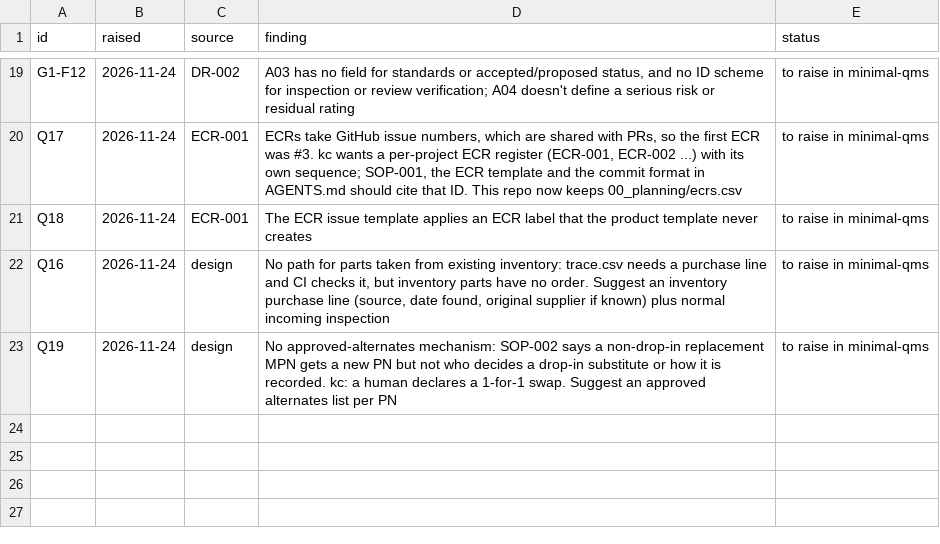
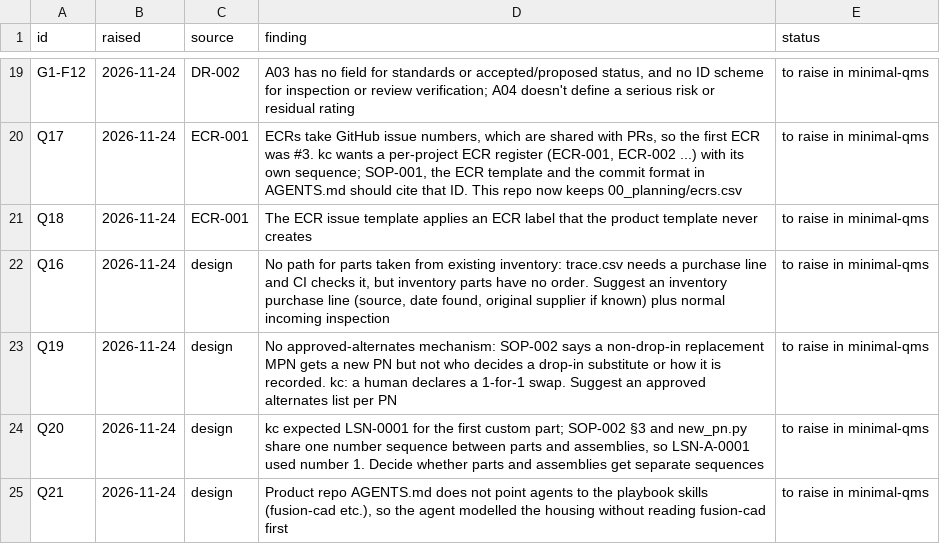
Before and after one commit to kelvinchow23/minimal-qms-hello-pilot-lab-sensor-node, a CSV file: docs/qms-findings.csv, drawn as a sheet; only a part is shown, gaps mark what is left out.

```diff
--- a/docs/qms-findings.csv
+++ b/docs/qms-findings.csv
@@ -23 +23,3 @@ Q16,2026-11-24,design,"No path for parts taken from existing inventory: trace.cs
 Q19,2026-11-24,design,"No approved-alternates mechanism: SOP-002 says a non-drop-in replacement MPN gets a new PN but not who decides a drop-in substitute or how it is recorded. kc: a human declares a 1-for-1 swap. Suggest an approved alternates list per PN",to raise in minimal-qms
+Q20,2026-11-24,design,"kc expected LSN-0001 for the first custom part; SOP-002 §3 and new_pn.py share one number sequence between parts and assemblies, so LSN-A-0001 used number 1. Decide whether parts and assemblies get separate sequences",to raise in minimal-qms
+Q21,2026-11-24,design,"Product repo AGENTS.md does not point agents to the playbook skills (fusion-cad etc.), so the agent modelled the housing without reading fusion-cad first",to raise in minimal-qms
```
